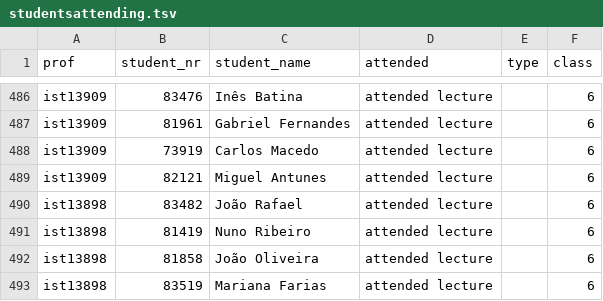
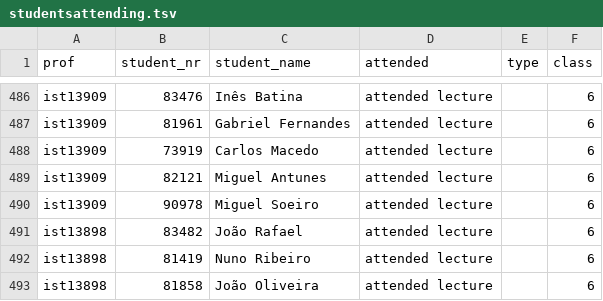
Before and after one commit to matildepgrn/I_Am_Here, a TSV file: studentsattending.tsv, drawn as a sheet; only a part is shown, gaps mark what is left out; the shorter side is filled out with more unchanged rows.

Commit message:
Update attendance class 6

```diff
--- a/studentsattending.tsv
+++ b/studentsattending.tsv
@@ -489,2 +489,3 @@ ist13909	73919	Carlos Macedo	attended lecture		6
 ist13909	82121	Miguel Antunes	attended lecture		6
+ist13909	90978	Miguel Soeiro	attended lecture		6
 ist13898	83482	João Rafael	attended lecture		6
```
